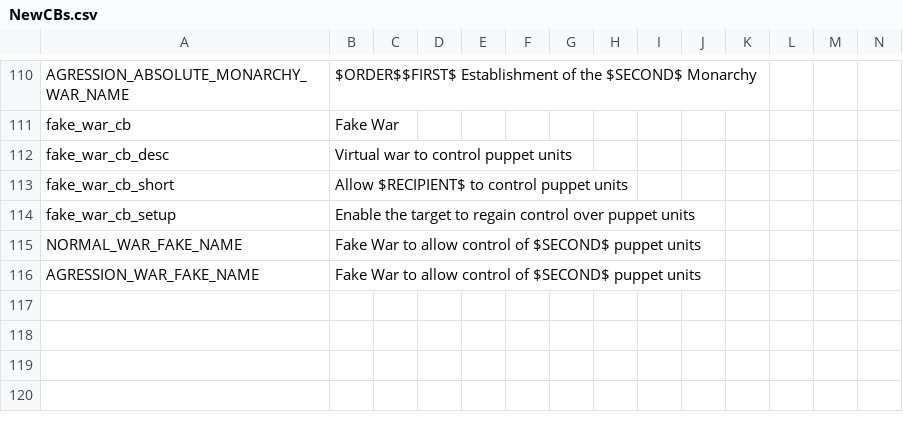
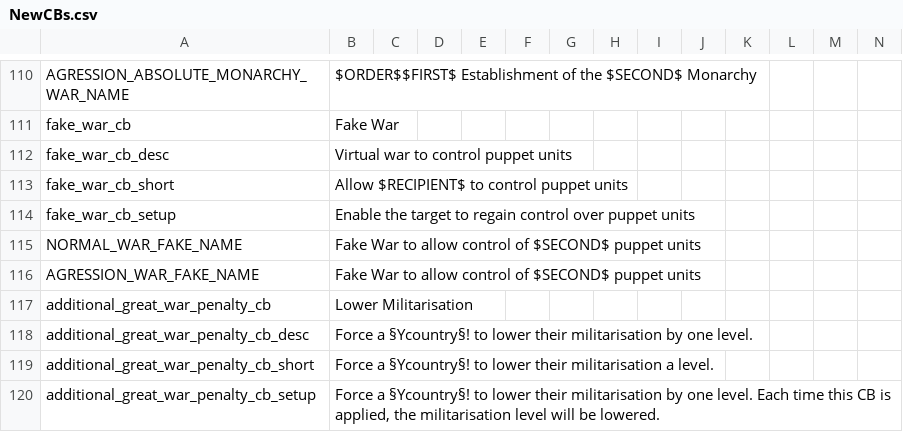
Before and after one commit to GeneralTownes/Historical_MP_Series_Vic2, a CSV file: HMPS/localisation/NewCBs.csv, drawn as a sheet; only a part is shown, gaps mark what is left out.

Commit message:
GW Lower Militarisation
- Mandatory GW cap will now only lower militarisation one level
- Separate CB addable during war with mass pol will force militarisation lvl to lower 1 per cb applied

```diff
--- a/HMPS/localisation/NewCBs.csv
+++ b/HMPS/localisation/NewCBs.csv
@@ -116 +116,5 @@ NORMAL_WAR_FAKE_NAME;Fake War to allow control of $SECOND$ puppet units;;;;;;;;;
 AGRESSION_WAR_FAKE_NAME;Fake War to allow control of $SECOND$ puppet units;;;;;;;;;;;;;
+additional_great_war_penalty_cb;Lower Militarisation;;;;;;;;;;;;;
+additional_great_war_penalty_cb_desc;Force a §Ycountry§! to lower their militarisation by one level.;;;;;;;;;;;;;
+additional_great_war_penalty_cb_short;Force a §Ycountry§! to lower their militarisation a level.;;;;;;;;;;;;;
+additional_great_war_penalty_cb_setup;Force a §Ycountry§! to lower their militarisation by one level. Each time this CB is applied, the militarisation level will be lowered.;;;;;;;;;;;;;
```
Also changed, not shown: HMPS/localisation/0000_mine.csv, 3 other files.
